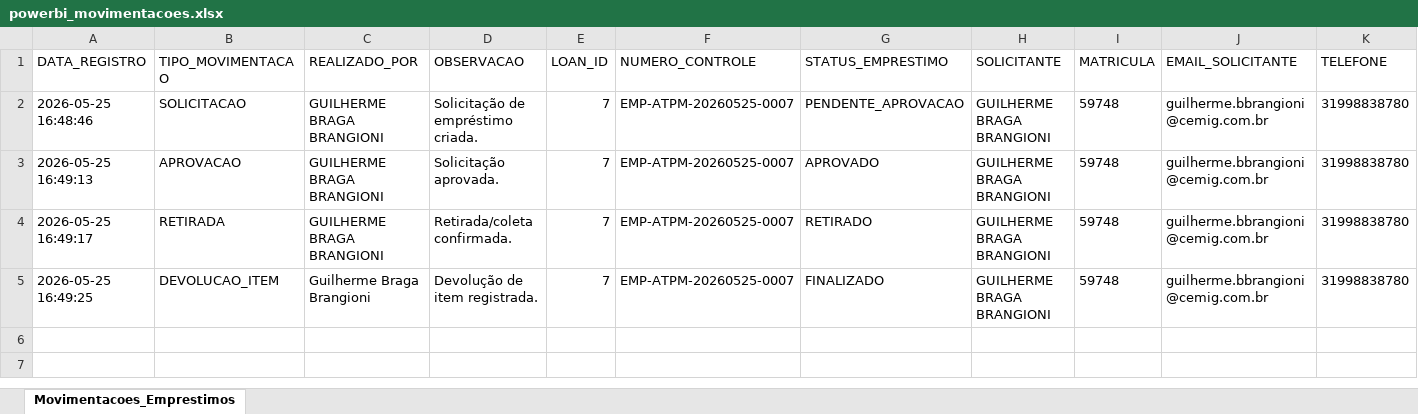
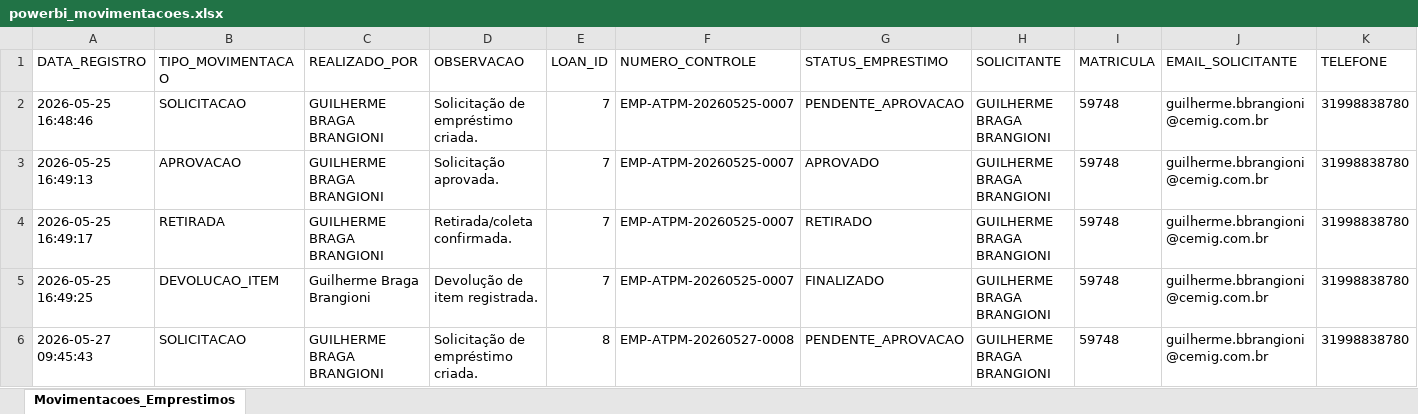
Before and after one commit to guilherme-brangioni/loan_system, an Excel workbook: generated/powerbi_movimentacoes.xlsx, sheet Movimentacoes_Emprestimos, drawn as a sheet; only a part is shown; values as stored, in another font and other column widths than the file's, no borders; rows hold the shown columns only; the diff names each change by its address in the sheet, - before the commit and + after, or states it on an @@ line.

```diff
--- a/generated/powerbi_movimentacoes.xlsx (sheet Movimentacoes_Emprestimos)
+++ b/generated/powerbi_movimentacoes.xlsx (sheet Movimentacoes_Emprestimos)
+row 6: 2026-05-27 09:45:43 | SOLICITACAO | GUILHERME BRAGA BRANGIONI | Solicitação de empréstimo criada. | 8 | EMP-ATPM-20260527-0008 | PENDENTE_APROVACAO | GUILHERME BRAGA BRANGIONI | 59748 | guilherme.bbrangioni@cemig.com.br | 31998838780
```
Also changed, not shown: 12 other files.
